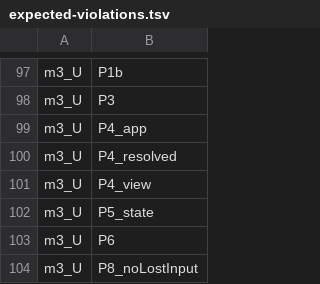
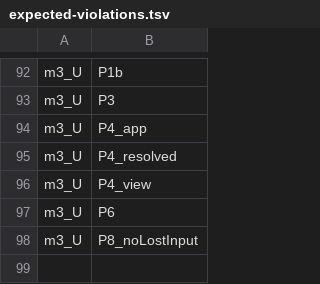
Before and after one commit to K9i-0/ccpocket, a TSV file: formal/permission-flow/quint/expected-violations.tsv, drawn as a sheet; only a part is shown, gaps mark what is left out; the diff covers the shown part only; the diff names each change by its address in the sheet, - before the commit and + after, or states it on an @@ line.

```diff
--- a/formal/permission-flow/quint/expected-violations.tsv
+++ b/formal/permission-flow/quint/expected-violations.tsv
-row 102: m3_U | P5_state
```
Also changed, not shown: 5 removed rows elsewhere in this file, 6 other files.
